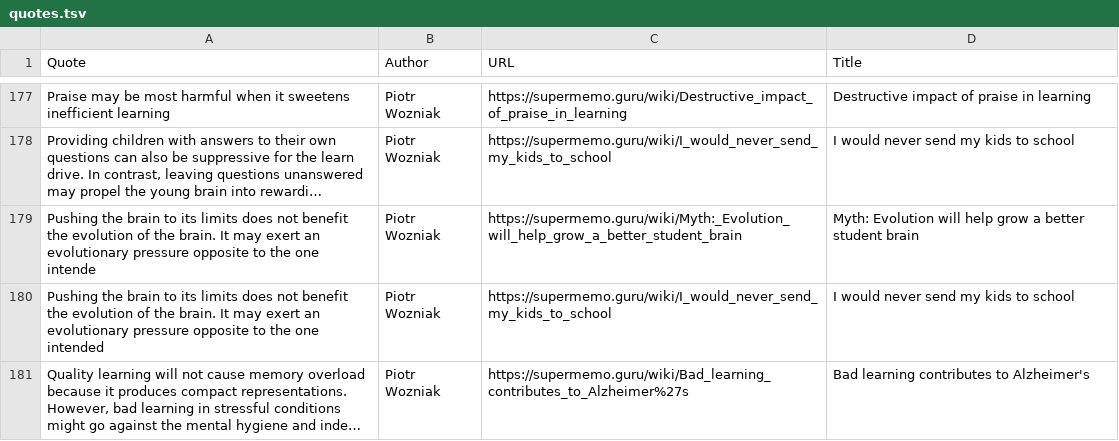
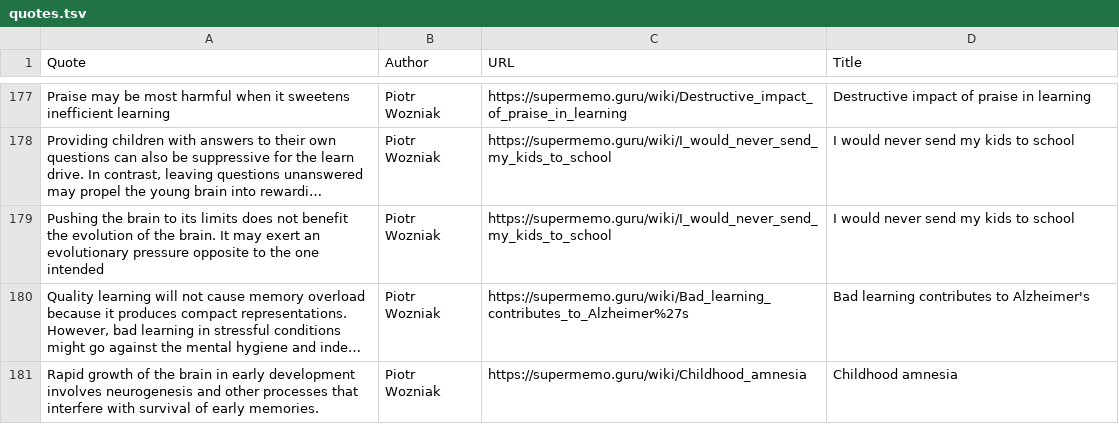
Before and after one commit to bjsi/Random-Woz-Quote, a TSV file: quotes.tsv, drawn as a sheet; only a part is shown, gaps mark what is left out; the shorter side is filled out with more unchanged rows; long unchanged cells end in …; the diff names each change by its address in the sheet, - before the commit and + after, or states it on an @@ line.

Commit message:
Removed duplicate with typo

```diff
--- a/quotes.tsv
+++ b/quotes.tsv
-row 179: Pushing the brain to its limits does not benefit the evolution of the brain. It may exert an evolutionary pressure opposite to the one intende | Piotr Wozniak | https://supermemo.guru/wiki/Myth:_Evolution_will_help_grow_a_better_student_brain | Myth: Evolution will help grow a better student brain
```
